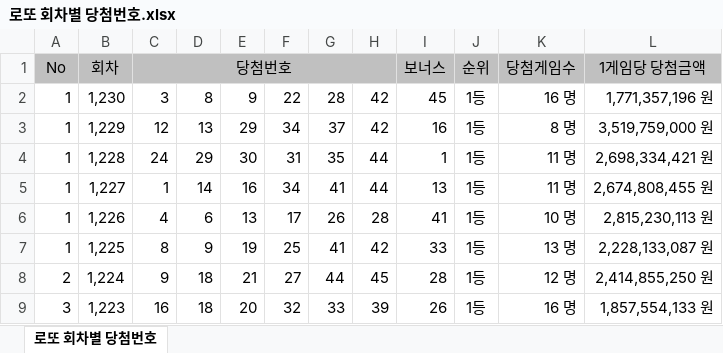
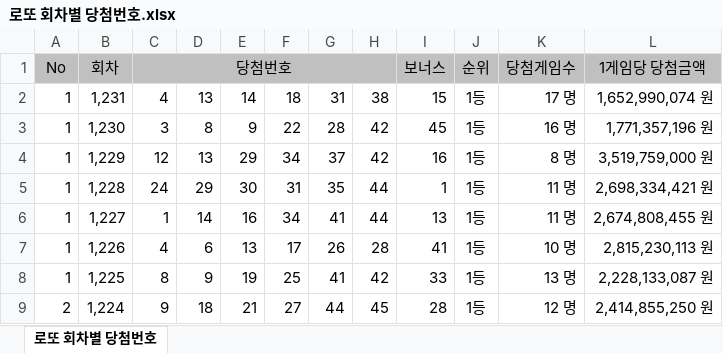
Before and after one commit to s73325475-cyber/lotto-data, an Excel workbook: 로또 회차별 당첨번호.xlsx, sheet 로또 회차별 당첨번호, drawn as a sheet; only a part is shown; the shorter side is filled out with more unchanged rows; values as stored, in another font and other column widths than the file's, no borders; the diff names each change by its address in the sheet, - before the commit and + after, or states it on an @@ line.

Commit message:
1231

```diff
--- a/로또 회차별 당첨번호.xlsx (sheet 로또 회차별 당첨번호)
+++ b/로또 회차별 당첨번호.xlsx (sheet 로또 회차별 당첨번호)
+row 2: 1 | 1,231 | 4 | 13 | 14 | 18 | 31 | 38 | 15 | 1등 | 17 명 | 1,652,990,074 원
```
